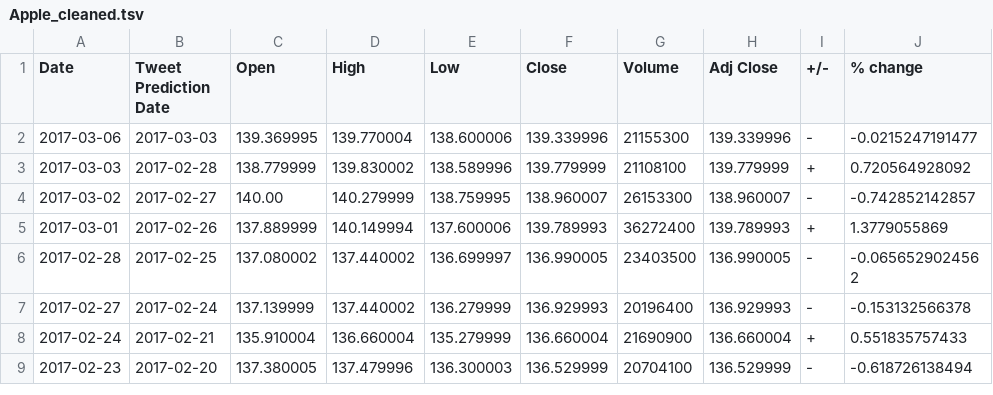
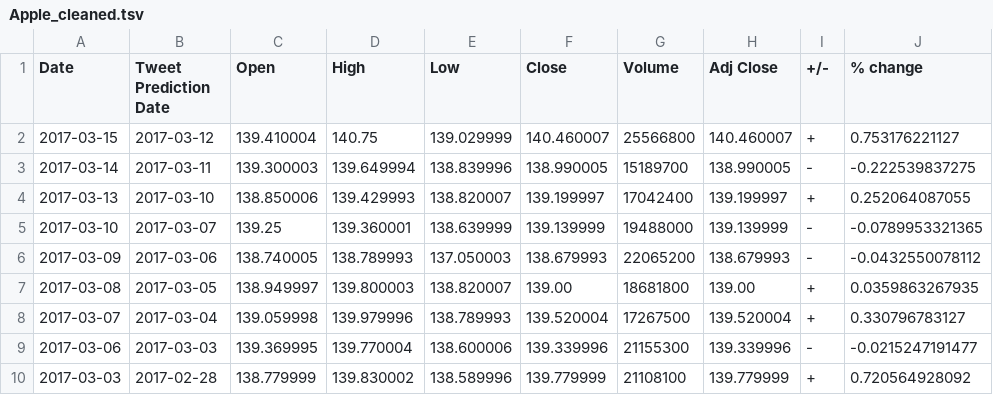
Before and after one commit to lookcw/Senvision, a TSV file: stock_data/tweet_date_data/Apple_cleaned.tsv, drawn as a sheet; only a part is shown; the shorter side is filled out with more unchanged rows; the diff names each change by its address in the sheet, - before the commit and + after, or states it on an @@ line.

```diff
--- a/stock_data/tweet_date_data/Apple_cleaned.tsv
+++ b/stock_data/tweet_date_data/Apple_cleaned.tsv
+row 2: 2017-03-15 | 2017-03-12 | 139.410004 | 140.75 | 139.029999 | 140.460007 | 25566800 | 140.460007 | + | 0.753176221127
+row 3: 2017-03-14 | 2017-03-11 | 139.300003 | 139.649994 | 138.839996 | 138.990005 | 15189700 | 138.990005 | - | -0.222539837275
+row 4: 2017-03-13 | 2017-03-10 | 138.850006 | 139.429993 | 138.820007 | 139.199997 | 17042400 | 139.199997 | + | 0.252064087055
+row 5: 2017-03-10 | 2017-03-07 | 139.25 | 139.360001 | 138.639999 | 139.139999 | 19488000 | 139.139999 | - | -0.0789953321365
+row 6: 2017-03-09 | 2017-03-06 | 138.740005 | 138.789993 | 137.050003 | 138.679993 | 22065200 | 138.679993 | - | -0.0432550078112
+row 7: 2017-03-08 | 2017-03-05 | 138.949997 | 139.800003 | 138.820007 | 139.00 | 18681800 | 139.00 | + | 0.0359863267935
+row 8: 2017-03-07 | 2017-03-04 | 139.059998 | 139.979996 | 138.789993 | 139.520004 | 17267500 | 139.520004 | + | 0.330796783127
```
Also changed, not shown: NLTK/Tweet_Common_NER/JPMorganChase_top_1000_words.tsv, NLTK/Tweet_Common_NER/Merck_top_1000_words.tsv, 48 other files.
